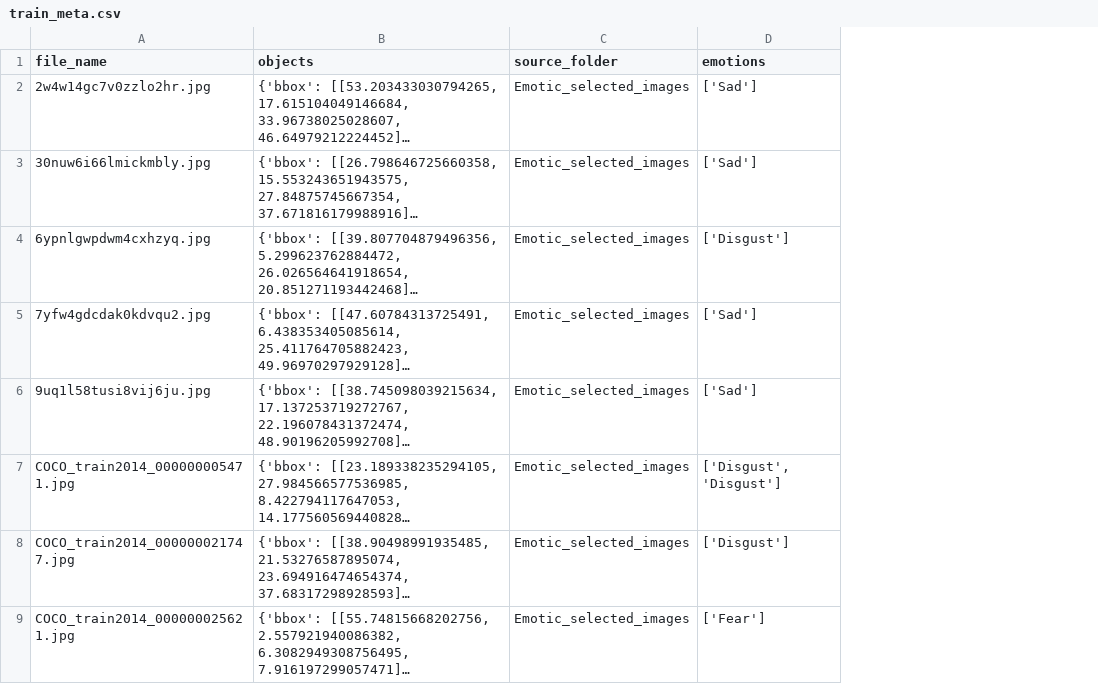
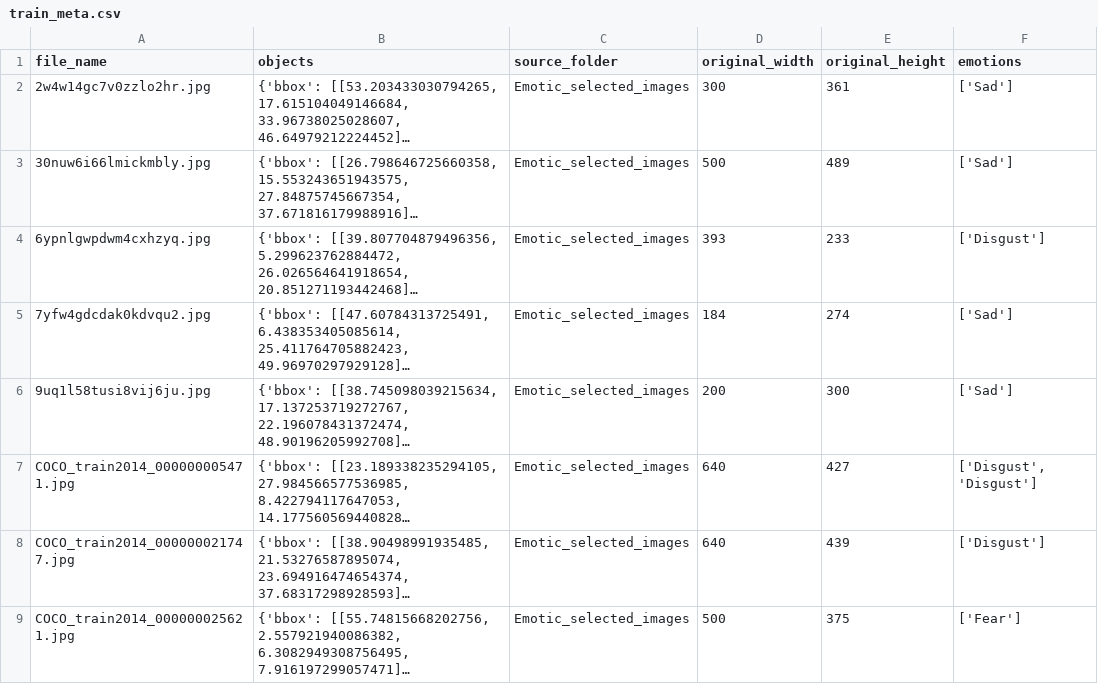
Before and after one commit to aiqicheng/EmotionTeller, a CSV file: Metadata/train_meta.csv, drawn as a sheet; only a part is shown; long unchanged cells end in …; the diff names each change by its address in the sheet, - before the commit and + after, or states it on an @@ line.

Commit message:
has original height and width now

```diff
--- a/Metadata/train_meta.csv
+++ b/Metadata/train_meta.csv
+column D (original_width), rows 2-9: 300 | 500 | 393 | 184 | 200 | 640 | 640 | 500
+column E (original_height), rows 2-9: 361 | 489 | 233 | 274 | 300 | 427 | 439 | 375
```
Also changed, not shown: Metadata/test_meta.csv.
